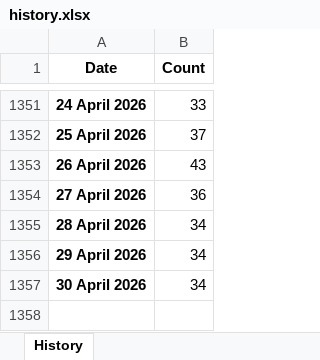
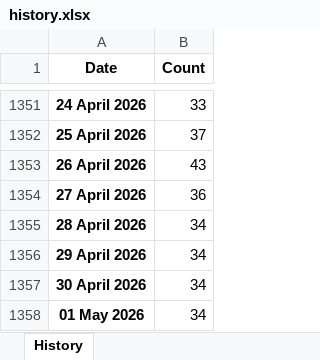
Before and after one commit to ducky4life/puree, an Excel workbook: data/history.xlsx, sheet History, drawn as a sheet; only a part is shown, gaps mark what is left out; values as stored, in another font and other column widths than the file's, no borders; the diff names each change by its address in the sheet, - before the commit and + after, or states it on an @@ line.

```diff
--- a/data/history.xlsx (sheet History)
+++ b/data/history.xlsx (sheet History)
+row 1358: 01 May 2026 | 34
```
Also changed, not shown: 3 other files.
